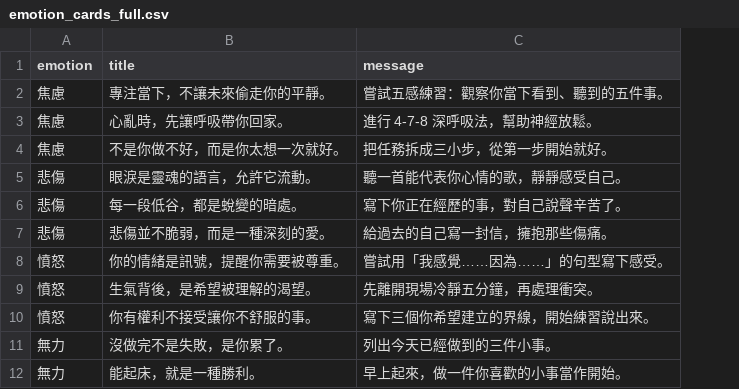
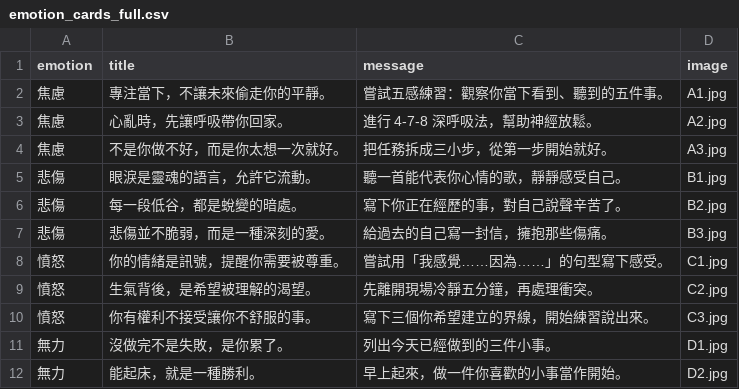
Before and after one commit to WanYi05/Dream-Oracle-Cards, a CSV file: emotion_cards_full.csv, drawn as a sheet; only a part is shown; the diff names each change by its address in the sheet, - before the commit and + after, or states it on an @@ line.

```diff
--- a/emotion_cards_full.csv
+++ b/emotion_cards_full.csv
+column D (image), rows 2-12: A1.jpg | A2.jpg | A3.jpg | B1.jpg | B2.jpg | B3.jpg | C1.jpg | C2.jpg | C3.jpg | D1.jpg | D2.jpg
```
Also changed, not shown: 50 other files.
